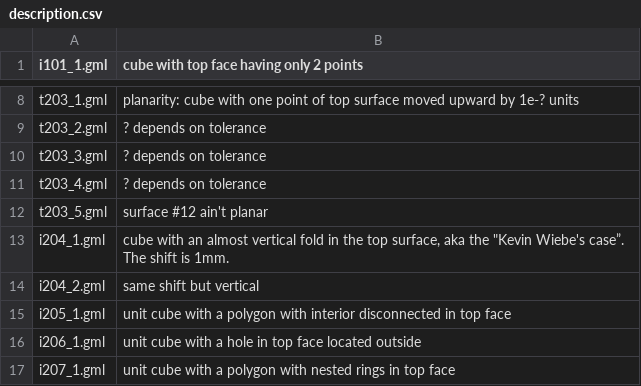
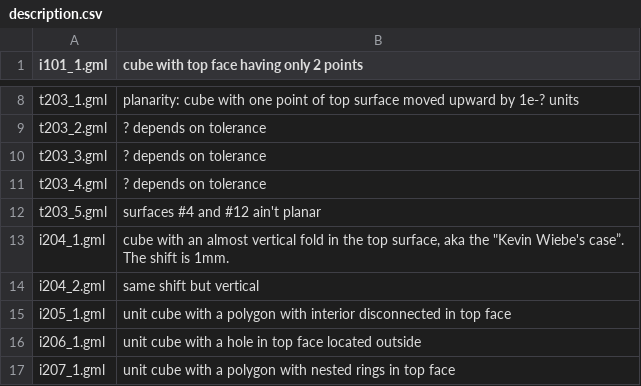
Before and after one commit to tudelft3d/CityGML-QIE-3Dvalidation, a CSV file: description.csv, drawn as a sheet; only a part is shown, gaps mark what is left out.

Commit message:
better description of unit tests

```diff
--- a/description.csv
+++ b/description.csv
@@ -11,3 +11,3 @@ t203_3.gml;? depends on tolerance
 t203_4.gml;? depends on tolerance
-t203_5.gml;surface #12 ain't planar
+t203_5.gml;surfaces #4 and #12 ain't planar
 i204_1.gml;cube with an almost vertical fold in the top surface, aka the "Kevin Wiebe's case”.  The shift is 1mm.
```
